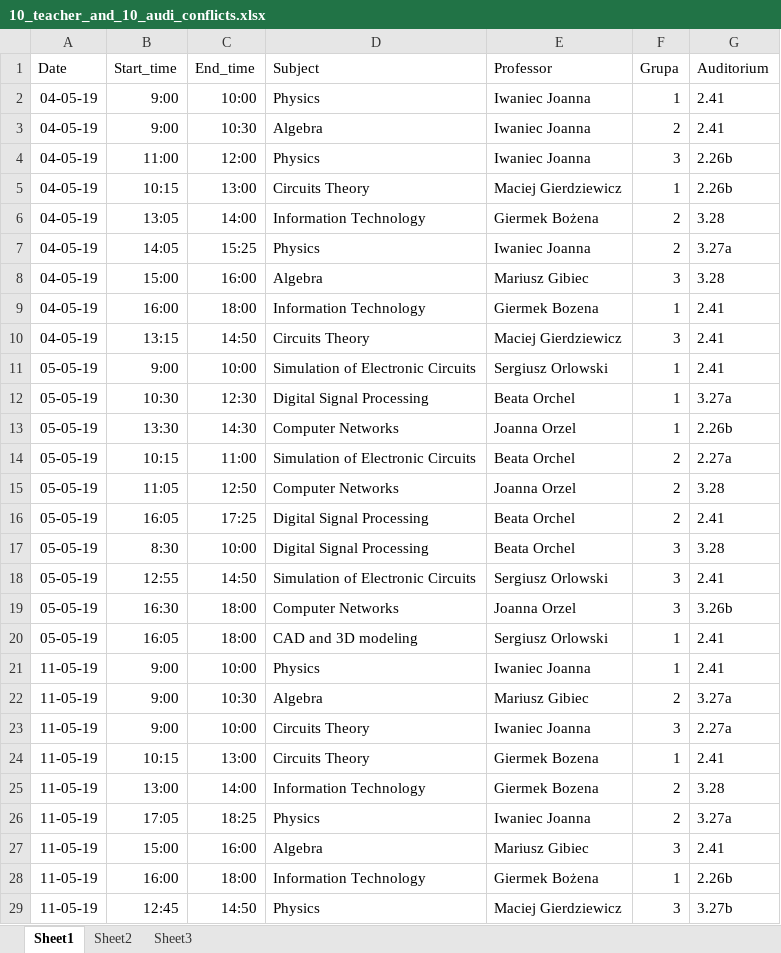
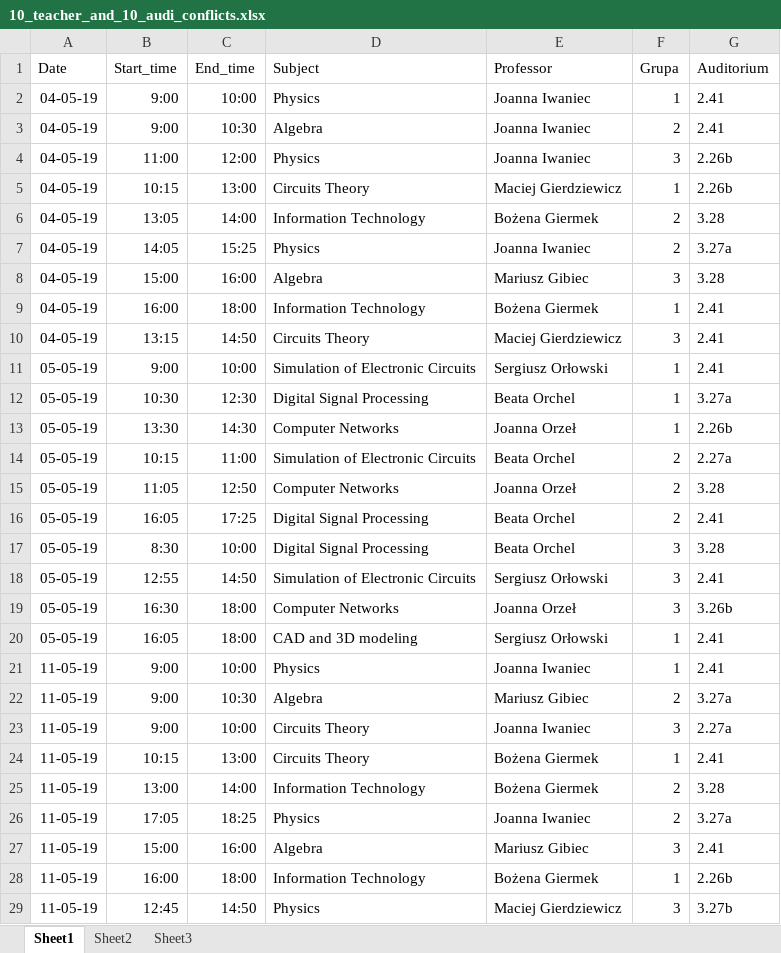
Before and after one commit to MarynaSavchenko/zielbruks, an Excel workbook: resources/10_teacher_and_10_audi_conflicts.xlsx, sheet Sheet1, drawn as a sheet; only a part is shown; values as stored, in another font and other column widths than the file's, no borders; the diff covers the shown part only; the diff names each change by its address in the sheet, - before the commit and + after, or states it on an @@ line.

```diff
--- a/resources/10_teacher_and_10_audi_conflicts.xlsx (sheet Sheet1)
+++ b/resources/10_teacher_and_10_audi_conflicts.xlsx (sheet Sheet1)
-E2:E4 (Professor): Iwaniec Joanna
+E2:E4 (Professor): Joanna Iwaniec
-E6 (Professor): Giermek Bożena
+E6 (Professor): Bożena Giermek
-E7 (Professor): Iwaniec Joanna
+E7 (Professor): Joanna Iwaniec
-E9 (Professor): Giermek Bozena
+E9 (Professor): Bożena Giermek
-E11 (Professor): Sergiusz Orlowski
+E11 (Professor): Sergiusz Orłowski
-E13 (Professor): Joanna Orzel
+E13 (Professor): Joanna Orzeł
-E15 (Professor): Joanna Orzel
+E15 (Professor): Joanna Orzeł
-E18 (Professor): Sergiusz Orlowski
+E18 (Professor): Sergiusz Orłowski
-E19 (Professor): Joanna Orzel
+E19 (Professor): Joanna Orzeł
-E20 (Professor): Sergiusz Orlowski
+E20 (Professor): Sergiusz Orłowski
-E21 (Professor): Iwaniec Joanna
+E21 (Professor): Joanna Iwaniec
-E23 (Professor): Iwaniec Joanna
+E23 (Professor): Joanna Iwaniec
-E24:E25 (Professor): Giermek Bozena
+E24:E25 (Professor): Bożena Giermek
-E26 (Professor): Iwaniec Joanna
+E26 (Professor): Joanna Iwaniec
-E28 (Professor): Giermek Bożena
+E28 (Professor): Bożena Giermek
```
Also changed, not shown: 31 edited cells elsewhere in this sheet, resources/10_audience_conflicts.xlsx, resources/10_teacher_conflicts.xlsx, 1 other file.
